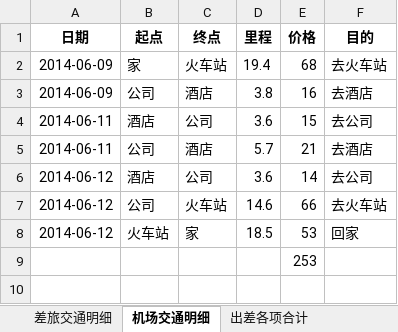
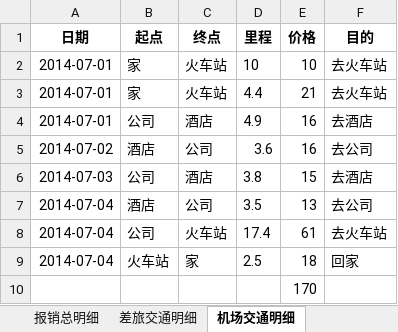
Before and after one commit to cssrain/assie, an Excel workbook: data/assieTemp.xlsx, sheet 机场交通明细, drawn as a sheet; values as stored, in another font and other column widths than the file's, no borders; addresses are those after the commit; the diff names each change by its address in the sheet, - before the commit and + after, or states it on an @@ line.

```diff
--- a/data/assieTemp.xlsx (sheet 机场交通明细)
+++ b/data/assieTemp.xlsx (sheet 机场交通明细)
-A2 (日期): 2014-06-09
+A2 (日期): 2014-07-01
-D2 (里程): 19.4
+D2 (里程): 10
-E2 (价格): 68
+E2 (价格): 10
+row 3: 2014-07-01 | 家 | 火车站 | 4.4 | 21 | 去火车站
-A4 (日期): 2014-06-09
+A4 (日期): 2014-07-01
-D4 (里程): 3.8
+D4 (里程): 4.9
-A5 (日期): 2014-06-11
+A5 (日期): 2014-07-02
-E5 (价格): 15
+E5 (价格): 16
-A6 (日期): 2014-06-11
+A6 (日期): 2014-07-03
-D6 (里程): 5.7
+D6 (里程): 3.8
-E6 (价格): 21
+E6 (价格): 15
-A7:A9 (日期): 2014-06-12
+A7:A9 (日期): 2014-07-04
-D7 (里程): 3.6
+D7 (里程): 3.5
-E7 (价格): 14
+E7 (价格): 13
-D8 (里程): 14.6
+D8 (里程): 17.4
-E8 (价格): 66
+E8 (价格): 61
-D9 (里程): 18.5
+D9 (里程): 2.5
-E9 (价格): 53
+E9 (价格): 18
-E10 (价格): 253
+E10 (价格): 170
```
Also changed, not shown: sheet 差旅交通明细, sheet 报销总明细, sheet 出差各项合计, other sheet tabs, 6 other files.
